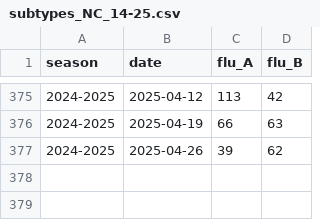
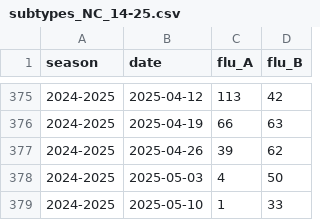
Before and after one commit to twallema/JHU-Cornell_hierarchSIR, a CSV file: data/interim/cases/subtypes_NC_14-25.csv, drawn as a sheet; only a part is shown, gaps mark what is left out; the diff names each change by its address in the sheet, - before the commit and + after, or states it on an @@ line.

```diff
--- a/data/interim/cases/subtypes_NC_14-25.csv
+++ b/data/interim/cases/subtypes_NC_14-25.csv
+row 378: 2024-2025 | 2025-05-03 | 4 | 50
+row 379: 2024-2025 | 2025-05-10 | 1 | 33
```
Also changed, not shown: data/interim/calibration/hyperparameters.csv, data/interim/cases/subtypes_FluVIEW-interactive_14-25.csv, 12 other files.
